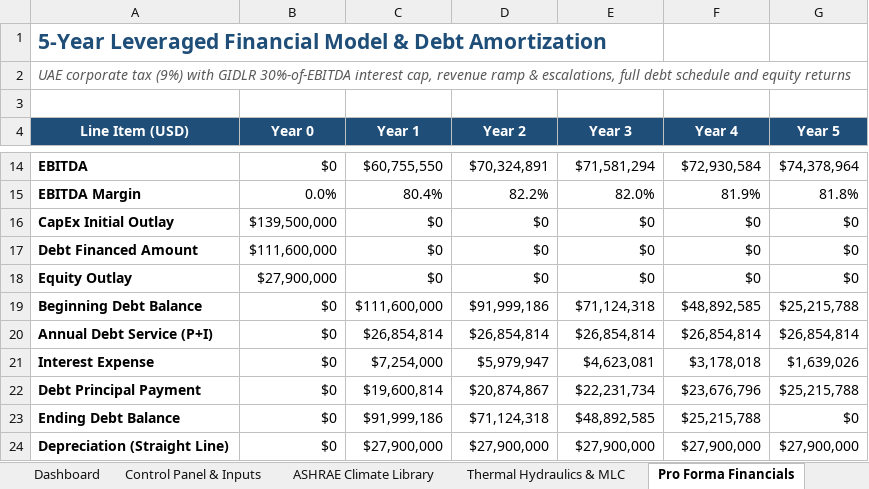
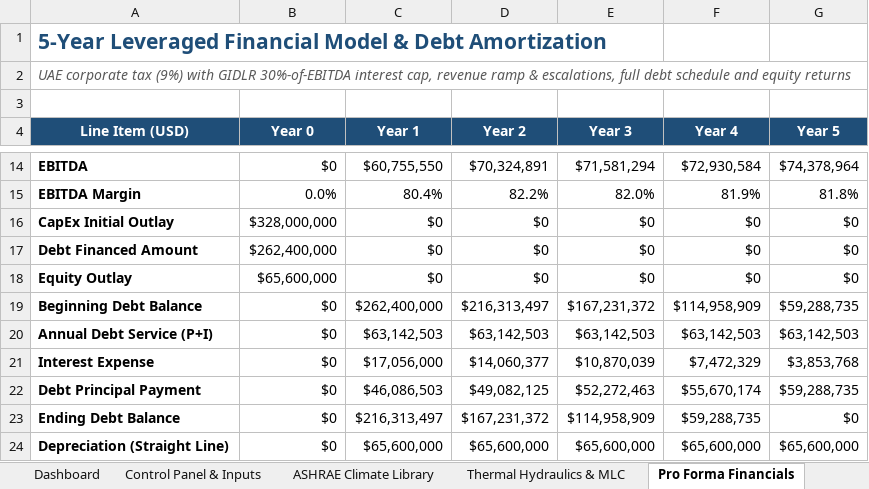
Before and after one commit to rogerhabr/Tokenomics, an Excel workbook: AI_Factory_Model.xlsx, sheet Pro Forma Financials, drawn as a sheet; only a part is shown, gaps mark what is left out; values as stored, in another font and other column widths than the file's, no borders; the diff covers the shown part only; the diff names each change by its address in the sheet, - before the commit and + after, or states it on an @@ line.

```diff
--- a/AI_Factory_Model.xlsx (sheet Pro Forma Financials)
+++ b/AI_Factory_Model.xlsx (sheet Pro Forma Financials)
-B16 (Year 0): $139,500,000
+B16 (Year 0): $328,000,000
-B17 (Year 0): $111,600,000
+B17 (Year 0): $262,400,000
-B18 (Year 0): $27,900,000
+B18 (Year 0): $65,600,000
-C19 (Year 1): $111,600,000
+C19 (Year 1): $262,400,000
-D19 (Year 2): $91,999,186
+D19 (Year 2): $216,313,497
-E19 (Year 3): $71,124,318
+E19 (Year 3): $167,231,372
-F19 (Year 4): $48,892,585
+F19 (Year 4): $114,958,909
-G19 (Year 5): $25,215,788
+G19 (Year 5): $59,288,735
-C20 (Year 1): $26,854,814
+C20 (Year 1): $63,142,503
-D20 (Year 2): $26,854,814
+D20 (Year 2): $63,142,503
-E20 (Year 3): $26,854,814
+E20 (Year 3): $63,142,503
-F20 (Year 4): $26,854,814
+F20 (Year 4): $63,142,503
-G20 (Year 5): $26,854,814
+G20 (Year 5): $63,142,503
-C21 (Year 1): $7,254,000
+C21 (Year 1): $17,056,000
-D21 (Year 2): $5,979,947
+D21 (Year 2): $14,060,377
-E21 (Year 3): $4,623,081
+E21 (Year 3): $10,870,039
-F21 (Year 4): $3,178,018
+F21 (Year 4): $7,472,329
-G21 (Year 5): $1,639,026
+G21 (Year 5): $3,853,768
-C22 (Year 1): $19,600,814
+C22 (Year 1): $46,086,503
-D22 (Year 2): $20,874,867
+D22 (Year 2): $49,082,125
-E22 (Year 3): $22,231,734
+E22 (Year 3): $52,272,463
-F22 (Year 4): $23,676,796
+F22 (Year 4): $55,670,174
-G22 (Year 5): $25,215,788
+G22 (Year 5): $59,288,735
-C23 (Year 1): $91,999,186
+C23 (Year 1): $216,313,497
-D23 (Year 2): $71,124,318
+D23 (Year 2): $167,231,372
-E23 (Year 3): $48,892,585
+E23 (Year 3): $114,958,909
-F23 (Year 4): $25,215,788
+F23 (Year 4): $59,288,735
-C24 (Year 1): $27,900,000
+C24 (Year 1): $65,600,000
-D24 (Year 2): $27,900,000
+D24 (Year 2): $65,600,000
-E24 (Year 3): $27,900,000
+E24 (Year 3): $65,600,000
-F24 (Year 4): $27,900,000
+F24 (Year 4): $65,600,000
-G24 (Year 5): $27,900,000
+G24 (Year 5): $65,600,000
```
Also changed, not shown: 51 edited cells elsewhere in this sheet, sheet Sensitivity Engine, sheet Sensitivity Matrices, sheet Dashboard, sheet Control Panel & Inputs, sheet Unit Economics & KPIs, other sheet tabs, 7 other files.
